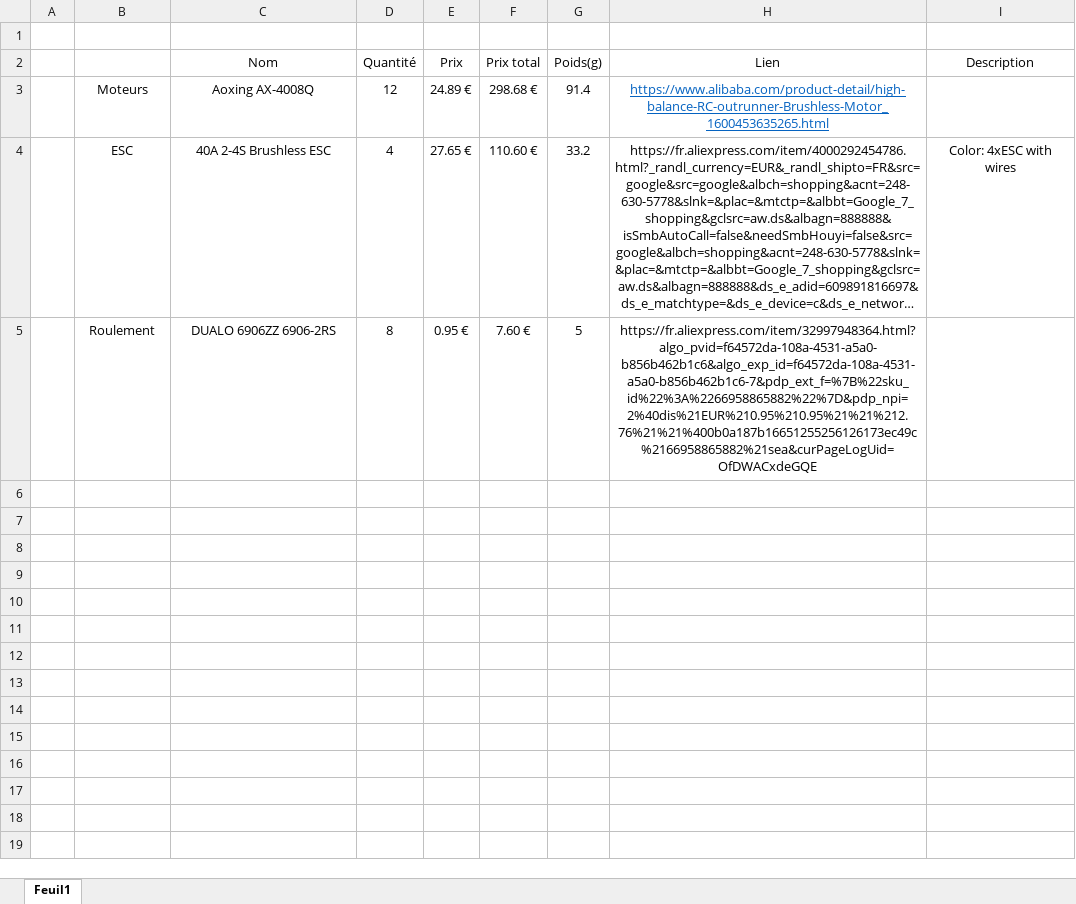
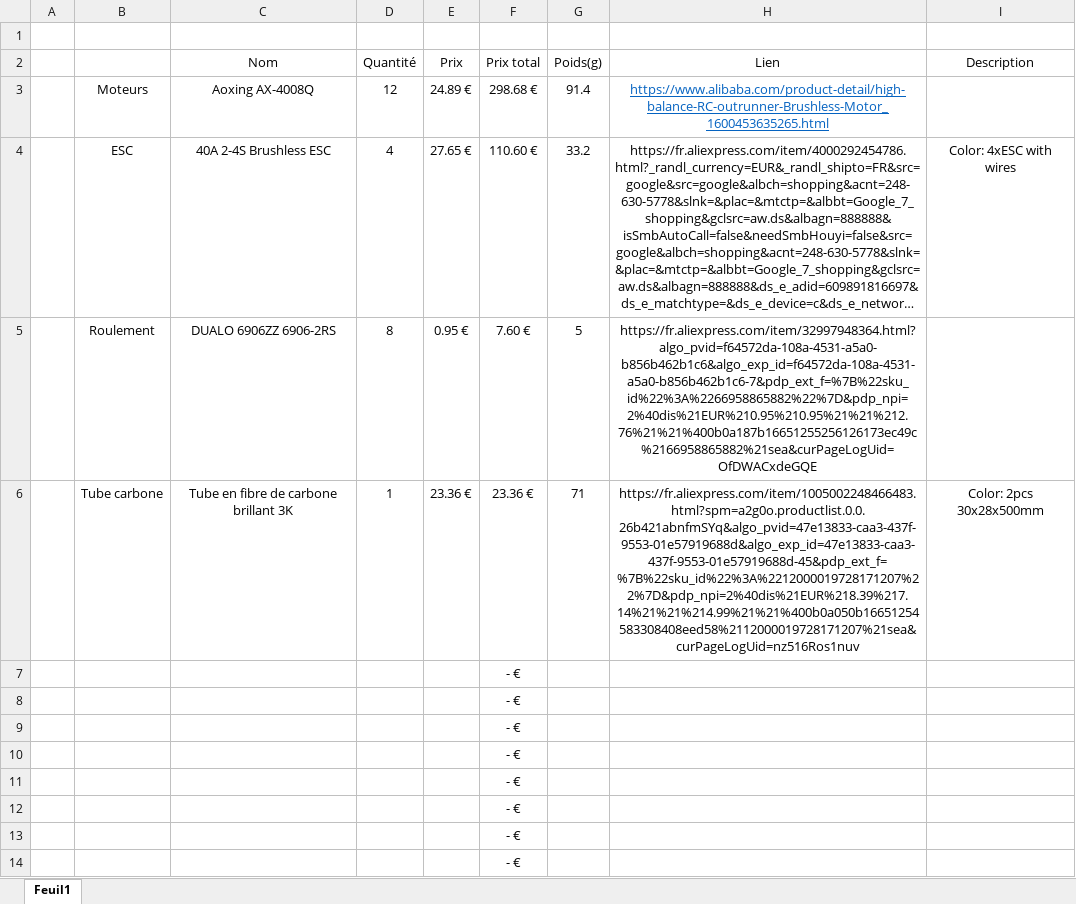
Before and after one commit to RonanLc/Snoopytech, an Excel workbook: doc/Idées/Biblio/Annexe - liste de composants.xlsx, sheet Feuil1, drawn as a sheet; long unchanged cells end in …; values as stored, in another font and other column widths than the file's, no borders; the diff names each change by its address in the sheet, - before the commit and + after, or states it on an @@ line.

Commit message:
Ajout barre carbone

```diff
--- a/doc/Idées/Biblio/Annexe - liste de composants.xlsx (sheet Feuil1)
+++ b/doc/Idées/Biblio/Annexe - liste de composants.xlsx (sheet Feuil1)
+row 6:  | Tube carbone | Tube en fibre de carbone brillant 3K | 1 | 23.36 € | 23.36 € | 71 | https://fr.aliexpress.com/item/1005002248466483.html?spm=a2g0o.productlist.0.0.26b421abnfmSYq&algo_pvid=47e13833-caa3-437f-9553-01e57919688d&algo_exp_id=47e13833-caa3-437f-9553-01e57919688d-45&pdp_ext_f=%7B%22sku_id%22%3A%2212000019728171207%22%7D&pdp_npi=2%40dis%21EUR%218.39%217.14%21%21%214.99%21%21%400b0a050b16651254583308408eed58%2112000019728171207%21sea&curPageLogUid=nz516Ros1nuv | Color: 2pcs 30x28x500mm
+row 7:  |  |  |  |  | - €
+row 8:  |  |  |  |  | - €
+row 9:  |  |  |  |  | - €
+row 10:  |  |  |  |  | - €
+row 11:  |  |  |  |  | - €
+row 12:  |  |  |  |  | - €
+row 13:  |  |  |  |  | - €
+row 14:  |  |  |  |  | - €
```
